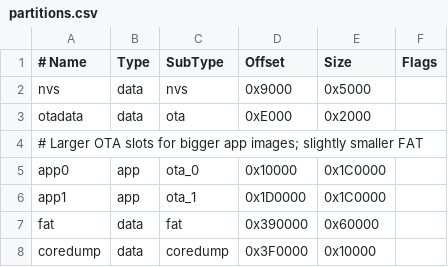
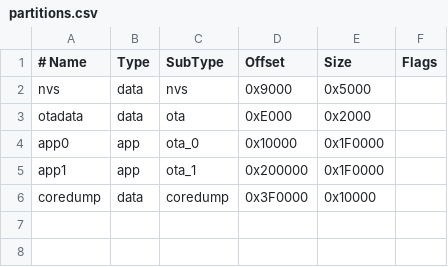
Before and after one commit to TinkerDoge/DogePet, a CSV file: partitions.csv, drawn as a sheet; removed rows and columns are numbered as before the commit, all else as after; the diff names each change by its address in the sheet, - before the commit and + after, or states it on an @@ line.

```diff
--- a/partitions.csv
+++ b/partitions.csv
-row 4: # Larger OTA slots for bigger app images; slightly smaller FAT
-E4:E5 (Size): 0x1C0000
+E4:E5 (Size): 0x1F0000
-D5 (Offset): 0x1D0000
+D5 (Offset): 0x200000
-row 7: fat | data | fat | 0x390000 | 0x60000
```
Also changed, not shown: 11 other files.
